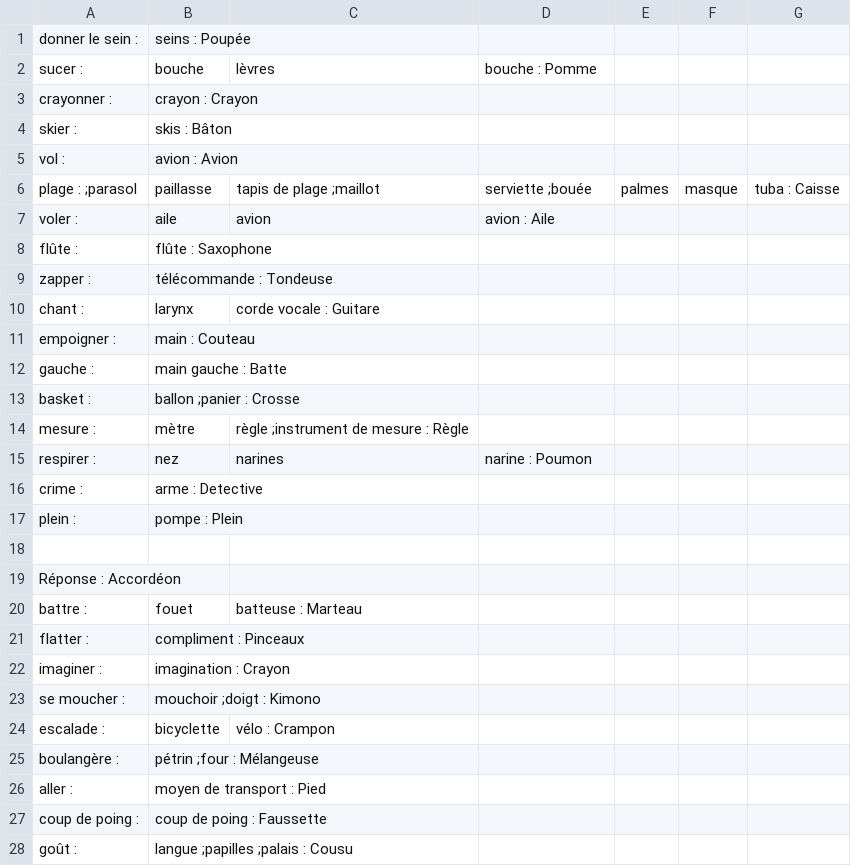
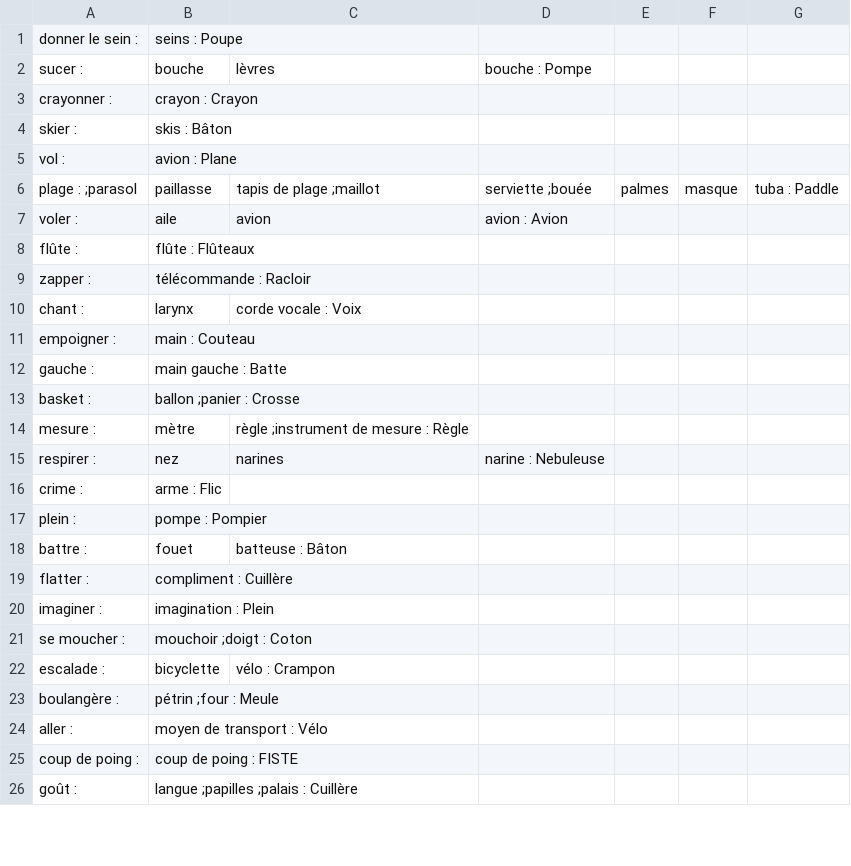
Before and after one commit to alessmcs/alessmcs.github.io, a CSV file: llm_testing/outputs/S_instr_0_out.csv, drawn as a sheet; only a part is shown; the diff covers the shown part only.

```diff
--- a/llm_testing/outputs/S_instr_0_out.csv
+++ b/llm_testing/outputs/S_instr_0_out.csv
@@ -1,11 +1,11 @@
-donner le sein : ,seins  : Poupée
-sucer : ,bouche ,lèvres ,bouche  : Pomme
+donner le sein : ,seins  : Poupe
+sucer : ,bouche ,lèvres ,bouche  : Pompe
 crayonner : ,crayon  : Crayon
 skier : ,skis  : Bâton
-vol : ,avion  : Avion
-plage : ;parasol ,paillasse ,tapis de plage ;maillot ,serviette ;bouée ,palmes ,masque ,tuba  : Caisse
-voler : ,aile ,avion ,avion  : Aile
-flûte : ,flûte  : Saxophone
-zapper : ,télécommande  : Tondeuse
-chant : ,larynx ,corde vocale  : Guitare
+vol : ,avion  : Plane
+plage : ;parasol ,paillasse ,tapis de plage ;maillot ,serviette ;bouée ,palmes ,masque ,tuba  : Paddle
+voler : ,aile ,avion ,avion  : Avion
+flûte : ,flûte  : Flûteaux
+zapper : ,télécommande  : Racloir
+chant : ,larynx ,corde vocale  : Voix
 empoigner : ,main  : Couteau
@@ -14,15 +14,13 @@ basket : ,ballon ;panier  : Crosse
 mesure : ,mètre ,règle ;instrument de mesure  : Règle
-respirer : ,nez ,narines ,narine  : Poumon
-crime : ,arme  : Detective
-plein : ,pompe  : Plein
-
-Réponse : Accordéon
-battre : ,fouet ,batteuse  : Marteau
-flatter : ,compliment  : Pinceaux
-imaginer : ,imagination  : Crayon
-se moucher : ,mouchoir ;doigt  : Kimono
+respirer : ,nez ,narines ,narine  : Nebuleuse
+crime : ,arme  : Flic
+plein : ,pompe  : Pompier
+battre : ,fouet ,batteuse  : Bâton
+flatter : ,compliment  : Cuillère
+imaginer : ,imagination  : Plein
+se moucher : ,mouchoir ;doigt  : Coton
 escalade : ,bicyclette ,vélo  : Crampon
-boulangère : ,pétrin ;four  : Mélangeuse
-aller : ,moyen de transport  : Pied
-coup de poing : ,coup de poing  : Faussette
-goût : ,langue ;papilles ;palais  : Cousu
+boulangère : ,pétrin ;four  : Meule
+aller : ,moyen de transport  : Vélo
+coup de poing : ,coup de poing  : FISTE
+goût : ,langue ;papilles ;palais  : Cuillère
```
Also changed, not shown: 16 edited cells elsewhere in this file, llm_testing/outputs/Adv_0_0_out.csv, llm_testing/outputs/Magn_1_out.csv, 20 other files.
